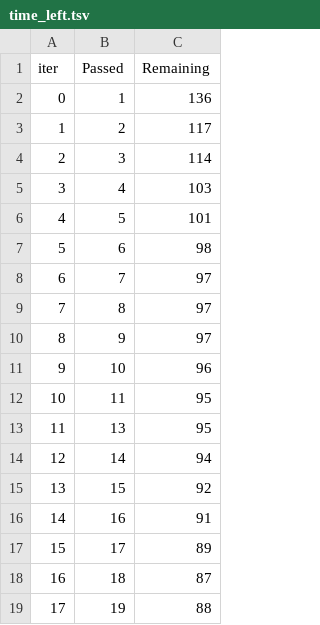
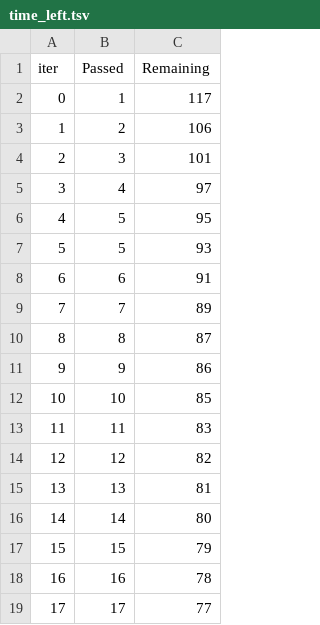
Before and after one commit to Wakilu/MLproject, a TSV file: catboost_info/time_left.tsv, drawn as a sheet; only a part is shown; the diff covers the shown part only.

```diff
--- a/catboost_info/time_left.tsv
+++ b/catboost_info/time_left.tsv
@@ -1,19 +1,19 @@
 iter	Passed	Remaining
-0	1	136
-1	2	117
-2	3	114
-3	4	103
-4	5	101
-5	6	98
-6	7	97
-7	8	97
-8	9	97
-9	10	96
-10	11	95
-11	13	95
-12	14	94
-13	15	92
-14	16	91
-15	17	89
-16	18	87
-17	19	88
+0	1	117
+1	2	106
+2	3	101
+3	4	97
+4	5	95
+5	5	93
+6	6	91
+7	7	89
+8	8	87
+9	9	86
+10	10	85
+11	11	83
+12	12	82
+13	13	81
+14	14	80
+15	15	79
+16	16	78
+17	17	77
```
Also changed, not shown: 163 edited cells elsewhere in this file, 8 other files.
